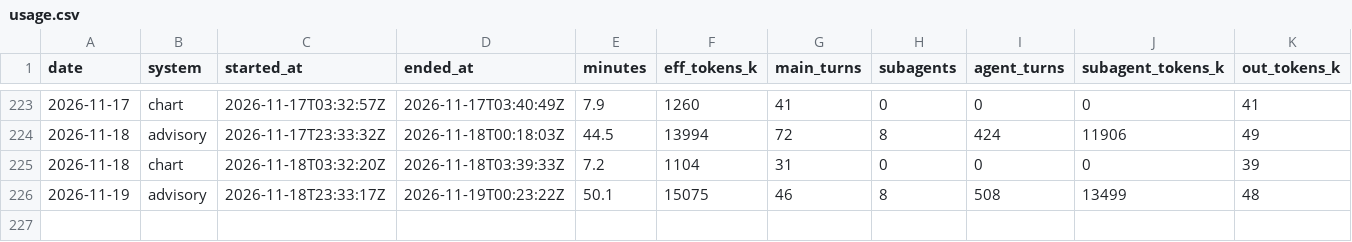
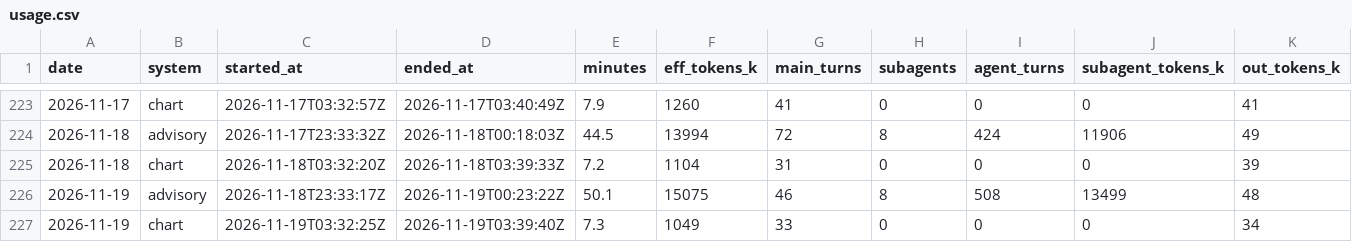
Before and after one commit to GunDamnBoy/kb-core, a CSV file: metrics/usage.csv, drawn as a sheet; only a part is shown, gaps mark what is left out; rows hold the shown columns only; the diff names each change by its address in the sheet, - before the commit and + after, or states it on an @@ line.

Commit message:
chore(auto): kb-core 快照 2026-11-19 11:50

```diff
--- a/metrics/usage.csv
+++ b/metrics/usage.csv
+row 227: 2026-11-19 | chart | 2026-11-19T03:32:25Z | 2026-11-19T03:39:40Z | 7.3 | 1049 | 33 | 0 | 0 | 0 | 34
```
